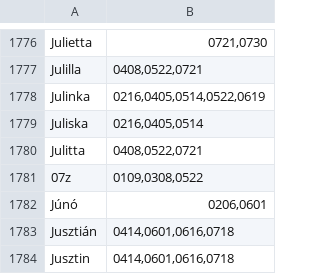
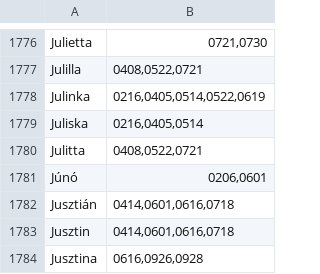
Before and after one commit to harkalygergo/hu_namedays, a CSV file: hu-HU_magyar-nevnapok-abc-sorrendben.csv, drawn as a sheet; only a part is shown, gaps mark what is left out; the shorter side is filled out with more unchanged rows; the diff names each change by its address in the sheet, - before the commit and + after, or states it on an @@ line.

Commit message:
removed weird 07z name

```diff
--- a/hu-HU_magyar-nevnapok-abc-sorrendben.csv
+++ b/hu-HU_magyar-nevnapok-abc-sorrendben.csv
-row 1781: 07z | 0109,0308,0522
```
